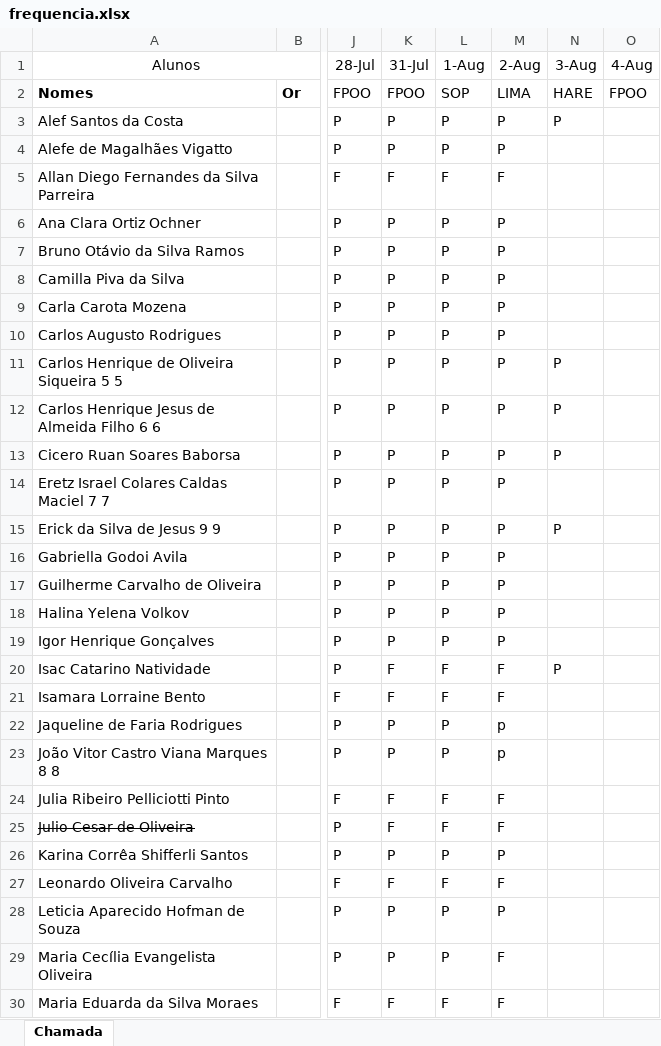
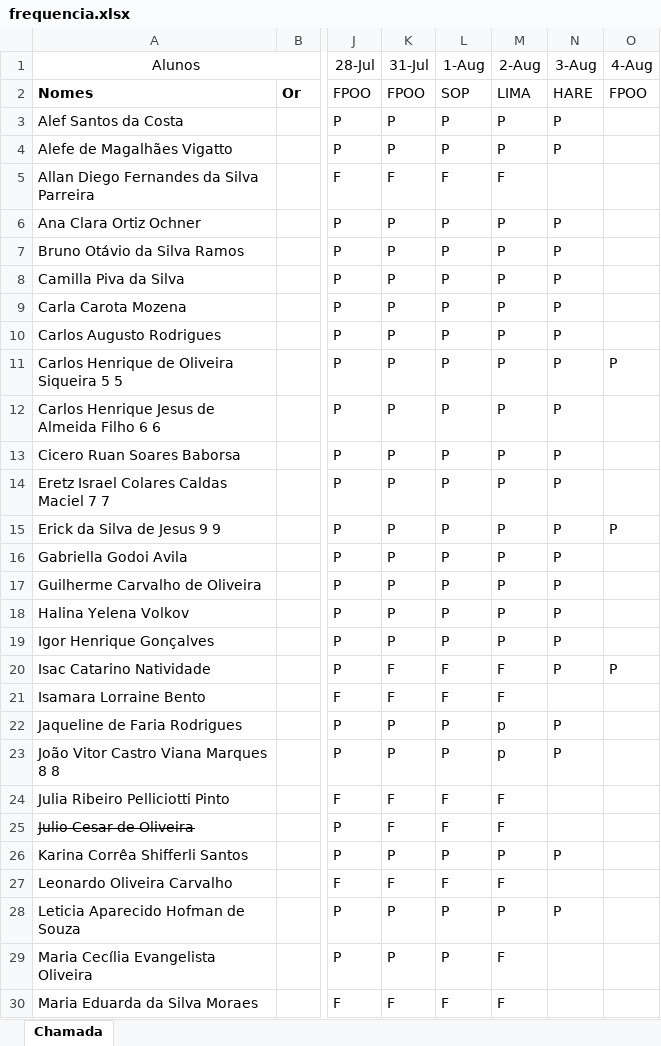
Before and after one commit to Kcioban/DSFork, an Excel workbook: 1des/frequencia.xlsx, sheet Chamada, drawn as a sheet; only a part is shown, gaps mark what is left out; values as stored, in another font and other column widths than the file's, no borders; conditional formats not drawn; the diff covers the shown part only; the diff names each change by its address in the sheet, - before the commit and + after, or states it on an @@ line.

Commit message:
frequencia

```diff
--- a/1des/frequencia.xlsx (sheet Chamada)
+++ b/1des/frequencia.xlsx (sheet Chamada)
-N4 (3-Aug): (empty)
+N4 (3-Aug): P
-N6:N10 (3-Aug): (empty)
+N6:N10 (3-Aug): P
-O11 (4-Aug): (empty)
+O11 (4-Aug): P
-N14 (3-Aug): (empty)
+N14 (3-Aug): P
-O15 (4-Aug): (empty)
+O15 (4-Aug): P
-N16:N19 (3-Aug): (empty)
+N16:N19 (3-Aug): P
-O20 (4-Aug): (empty)
+O20 (4-Aug): P
-N22:N23 (3-Aug): (empty)
+N22:N23 (3-Aug): P
-N26 (3-Aug): (empty)
+N26 (3-Aug): P
-N28 (3-Aug): (empty)
+N28 (3-Aug): P
```
Also changed, not shown: 13 edited cells elsewhere in this sheet.
